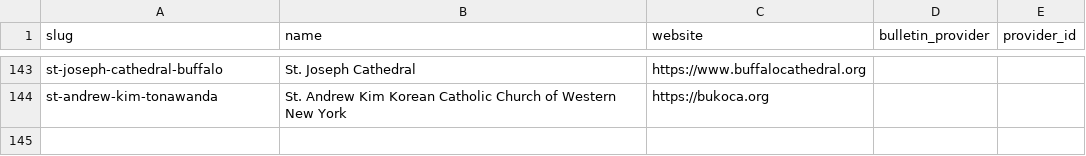
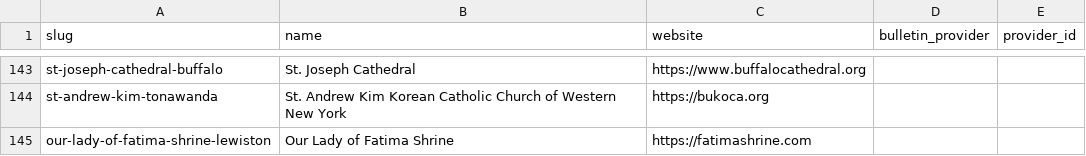
Before and after one commit to lyonsl2/project-carlo, a CSV file: data/parishes.csv, drawn as a sheet; only a part is shown, gaps mark what is left out.

```diff
--- a/data/parishes.csv
+++ b/data/parishes.csv
@@ -144 +144,2 @@ st-joseph-cathedral-buffalo,St. Joseph Cathedral,https://www.buffalocathedral.or
 st-andrew-kim-tonawanda,St. Andrew Kim Korean Catholic Church of Western New York,https://bukoca.org,,
+our-lady-of-fatima-shrine-lewiston,Our Lady of Fatima Shrine,https://fatimashrine.com,,
```
Also changed, not shown: data/buffalo_excluded_sites.csv, data/churches.csv, 2 other files.
